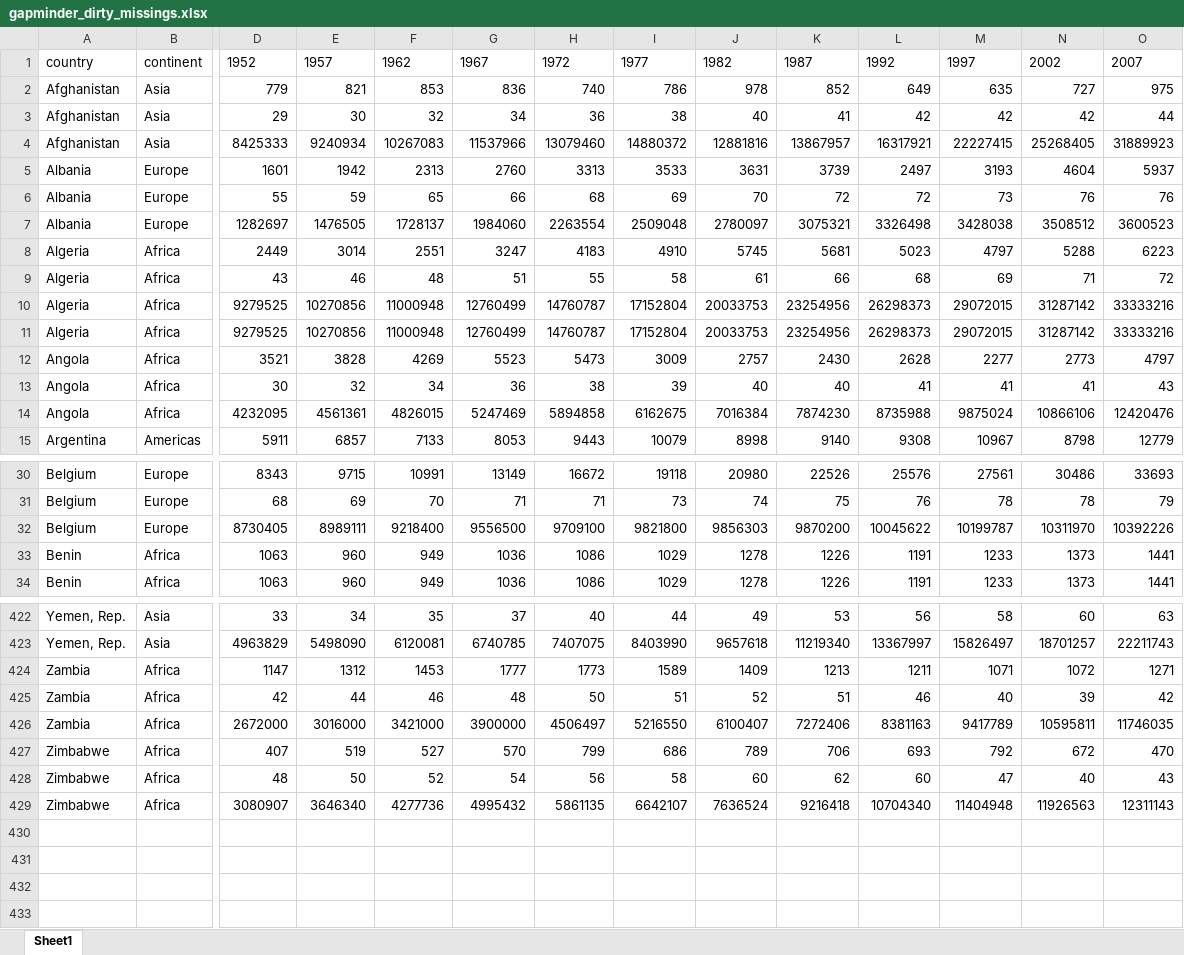
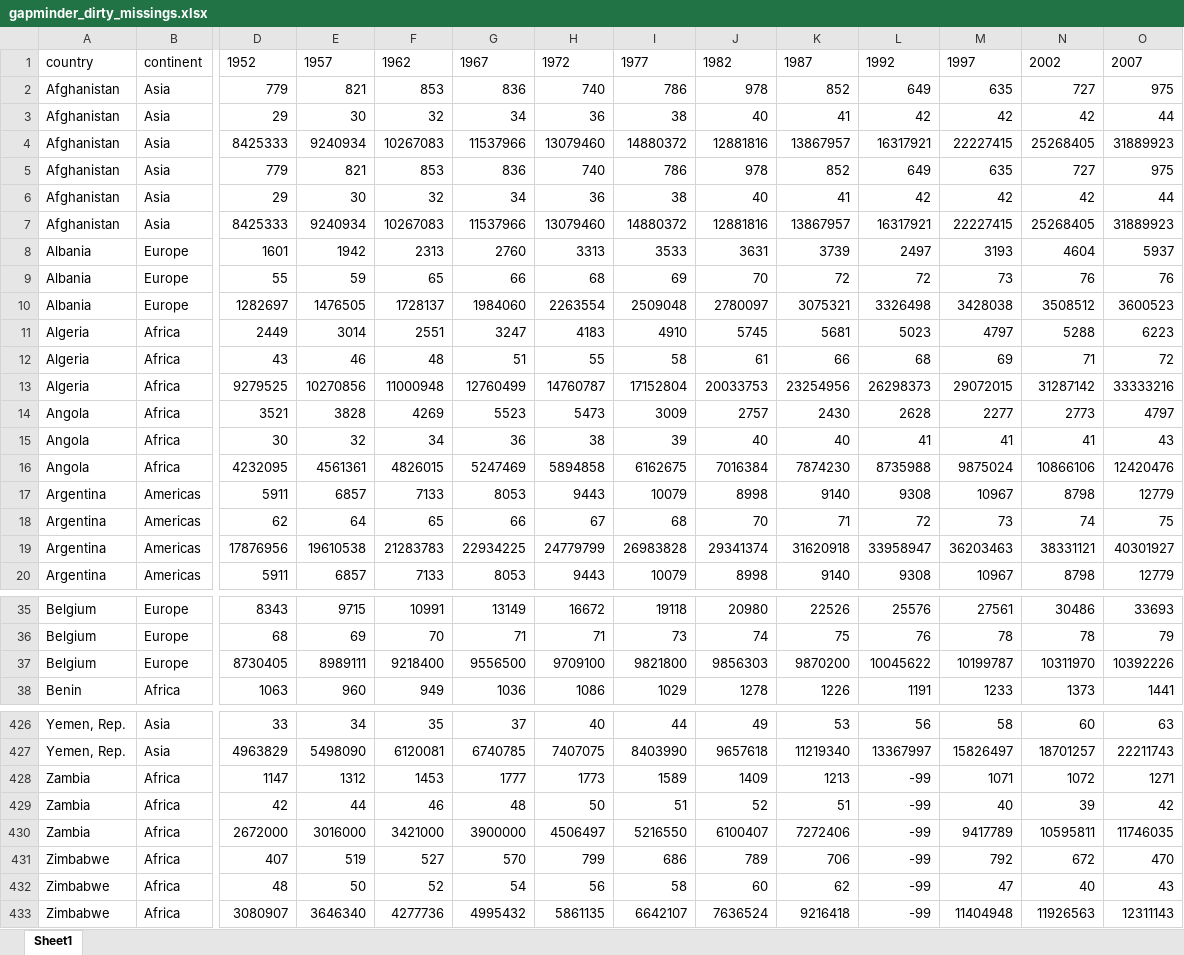
Before and after one commit to mwiemers/datasets, an Excel workbook: gapminder_dirty_missings.xlsx, sheet Sheet1, drawn as a sheet; only a part is shown, gaps mark what is left out; values as stored, in another font and other column widths than the file's, no borders; removed rows and columns are numbered as before the commit, all else as after; rows hold the shown columns only; the diff names each change by its address in the sheet, - before the commit and + after, or states it on an @@ line.

```diff
--- a/gapminder_dirty_missings.xlsx (sheet Sheet1)
+++ b/gapminder_dirty_missings.xlsx (sheet Sheet1)
+row 5: Afghanistan | Asia | 779 | 821 | 853 | 836 | 740 | 786 | 978 | 852 | 649 | 635 | 727 | 975
+row 6: Afghanistan | Asia | 29 | 30 | 32 | 34 | 36 | 38 | 40 | 41 | 42 | 42 | 42 | 44
+row 7: Afghanistan | Asia | 8425333 | 9240934 | 10267083 | 11537966 | 13079460 | 14880372 | 12881816 | 13867957 | 16317921 | 22227415 | 25268405 | 31889923
-row 11: Algeria | Africa | 9279525 | 10270856 | 11000948 | 12760499 | 14760787 | 17152804 | 20033753 | 23254956 | 26298373 | 29072015 | 31287142 | 33333216
+row 17: Argentina | Americas | 5911 | 6857 | 7133 | 8053 | 9443 | 10079 | 8998 | 9140 | 9308 | 10967 | 8798 | 12779
+row 18: Argentina | Americas | 62 | 64 | 65 | 66 | 67 | 68 | 70 | 71 | 72 | 73 | 74 | 75
+row 19: Argentina | Americas | 17876956 | 19610538 | 21283783 | 22934225 | 24779799 | 26983828 | 29341374 | 31620918 | 33958947 | 36203463 | 38331121 | 40301927
-row 33: Benin | Africa | 1063 | 960 | 949 | 1036 | 1086 | 1029 | 1278 | 1226 | 1191 | 1233 | 1373 | 1441
-L428: 1211
+L428: -99
-L429: 46
+L429: -99
-L430: 8381163
+L430: -99
-L431: 693
+L431: -99
-L432: 60
+L432: -99
-L433: 10704340
+L433: -99
```
Also changed, not shown: weo_data_dirty_missings.xlsx.
